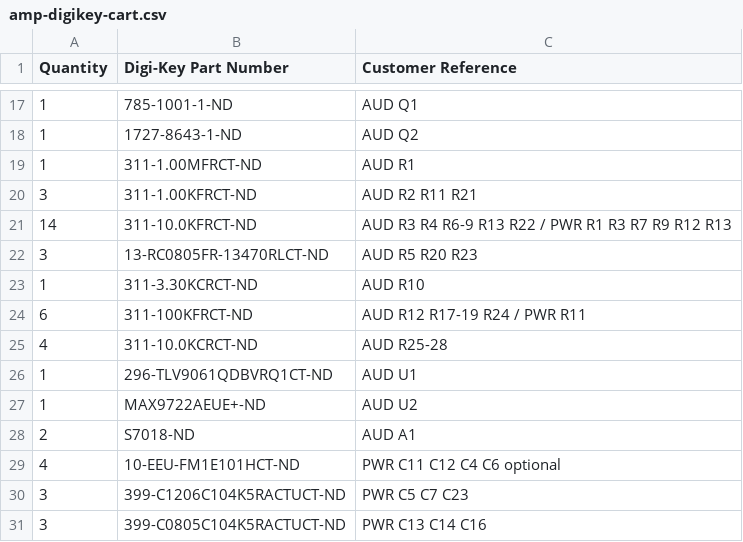
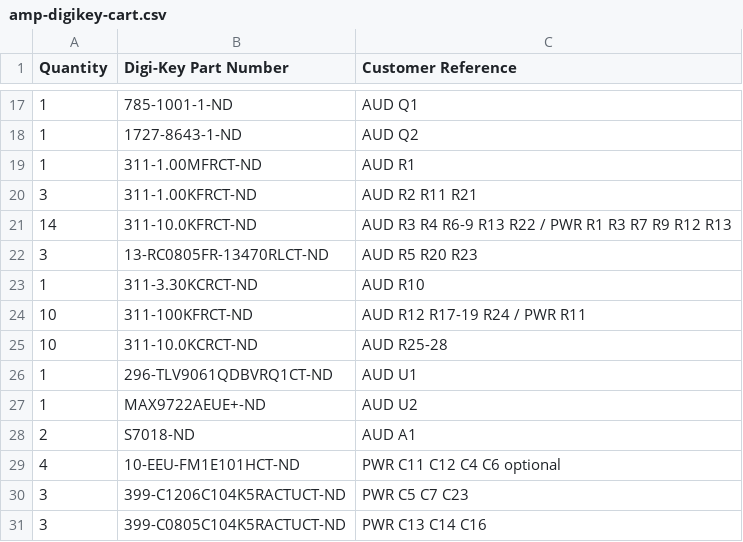
Before and after one commit to B1narySolutions/amp-hardware, a CSV file: amp-digikey-cart.csv, drawn as a sheet; only a part is shown, gaps mark what is left out.

```diff
--- a/amp-digikey-cart.csv
+++ b/amp-digikey-cart.csv
@@ -23,4 +23,4 @@ Quantity,Digi-Key Part Number,Customer Reference
 1,311-3.30KCRCT-ND,AUD R10
-6,311-100KFRCT-ND,AUD R12 R17-19 R24 / PWR R11
-4,311-10.0KCRCT-ND,AUD R25-28
+10,311-100KFRCT-ND,AUD R12 R17-19 R24 / PWR R11
+10,311-10.0KCRCT-ND,AUD R25-28
 1,296-TLV9061QDBVRQ1CT-ND,AUD U1
```
